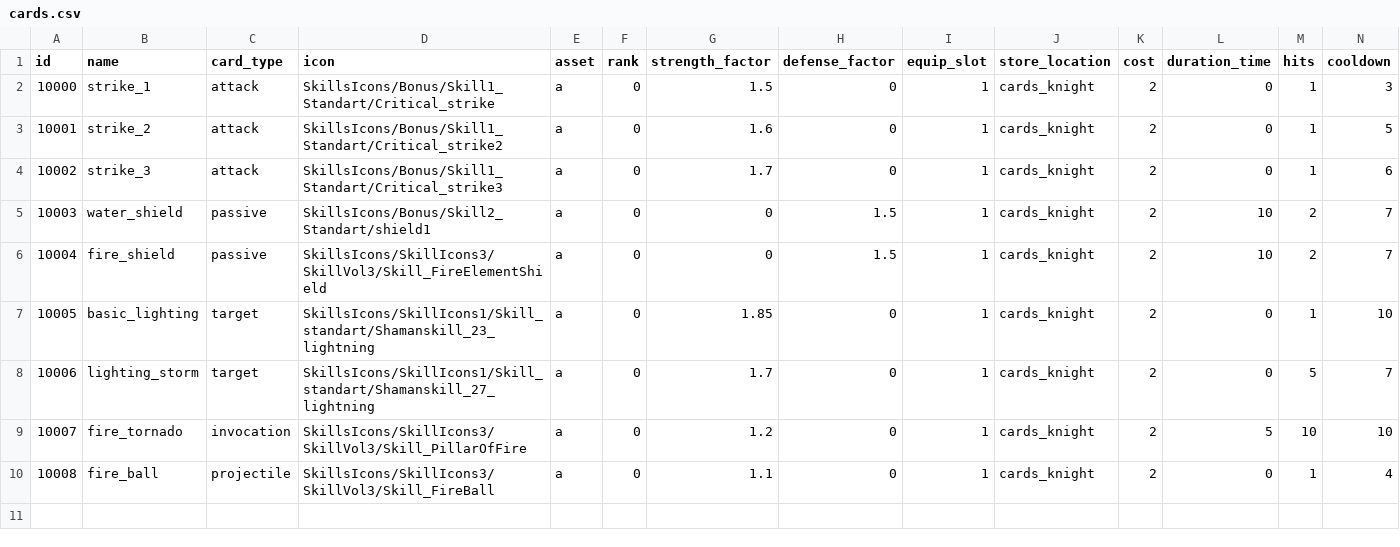
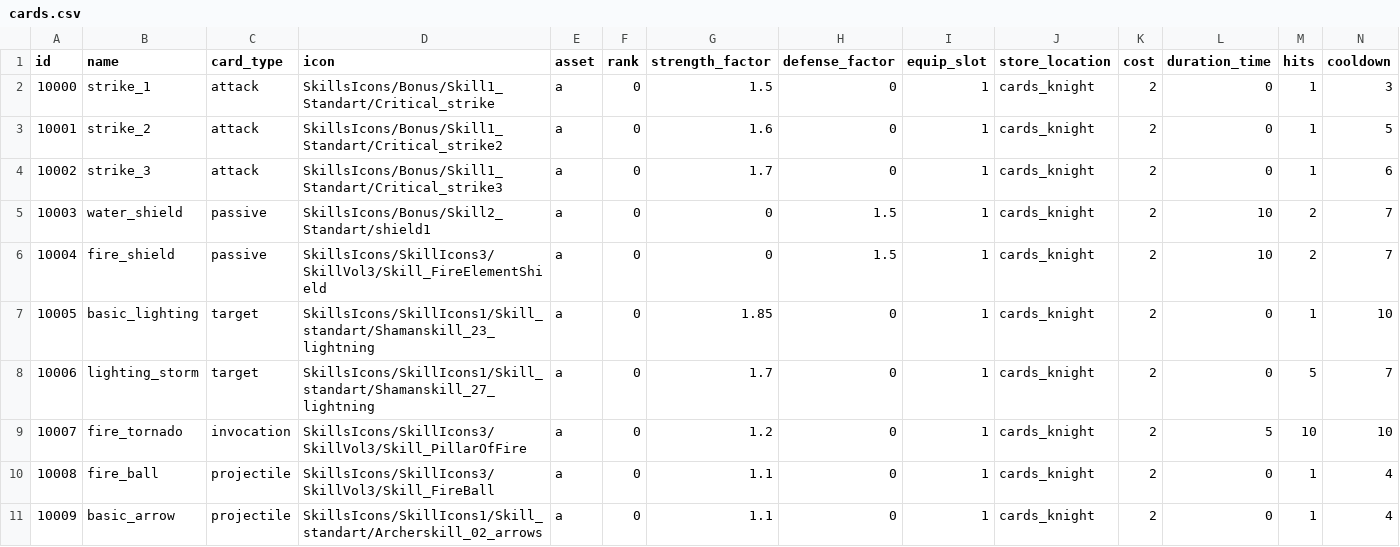
Before and after one commit to emilioparker/gaia_game_server, a CSV file: game_server/definitions/cards.csv, drawn as a sheet; only a part is shown; rows hold the shown columns only; the diff names each change by its address in the sheet, - before the commit and + after, or states it on an @@ line.

```diff
--- a/game_server/definitions/cards.csv
+++ b/game_server/definitions/cards.csv
+row 11: 10009 | basic_arrow | projectile | SkillsIcons/SkillIcons1/Skill_standart/Archerskill_02_arrows | a | 0 | 1.1 | 0 | 1 | cards_knight | 2 | 0 | 1 | 4
```
Also changed, not shown: 2 other files.
